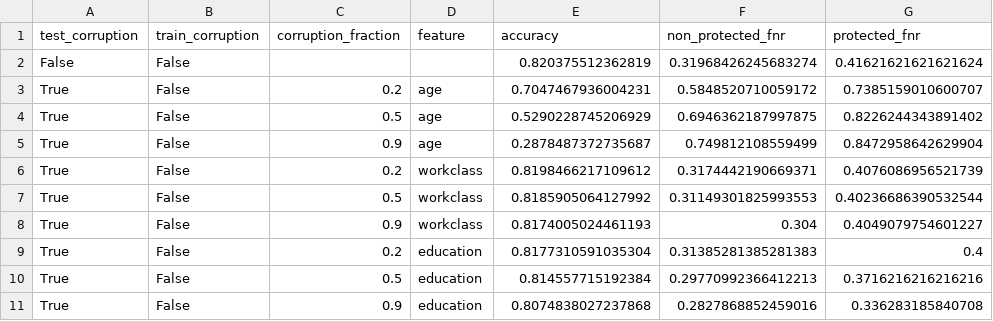
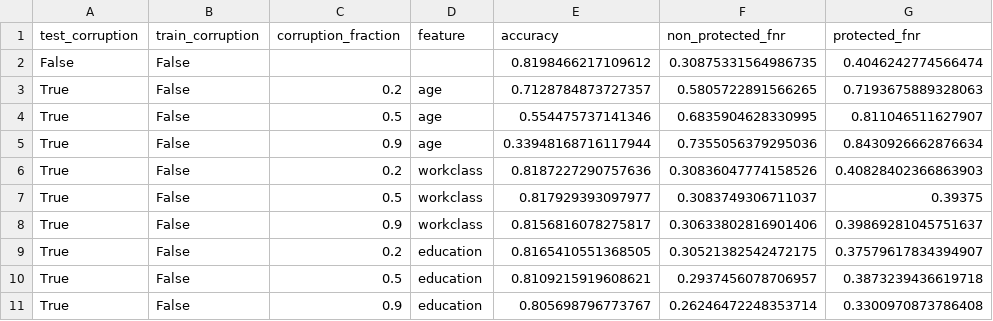
Before and after one commit to stefan-grafberger/deem22-what-if-experiments, a CSV file: whatif/experiments/datasets/sneakers/corruption_qualitative_credit_corruption_opt.csv, drawn as a sheet; only a part is shown; the diff covers the shown part only.

```diff
--- a/whatif/experiments/datasets/sneakers/corruption_qualitative_credit_corruption_opt.csv
+++ b/whatif/experiments/datasets/sneakers/corruption_qualitative_credit_corruption_opt.csv
@@ -1,11 +1,11 @@
 test_corruption,train_corruption,corruption_fraction,feature,accuracy,non_protected_fnr,protected_fnr
-False,False,,,0.820375512362819,0.31968426245683274,0.41621621621621624
-True,False,0.2,age,0.7047467936004231,0.5848520710059172,0.7385159010600707
-True,False,0.5,age,0.5290228745206929,0.6946362187997875,0.8226244343891402
-True,False,0.9,age,0.2878487372735687,0.749812108559499,0.8472958642629904
-True,False,0.2,workclass,0.8198466217109612,0.3174442190669371,0.4076086956521739
-True,False,0.5,workclass,0.8185905064127992,0.31149301825993553,0.40236686390532544
-True,False,0.9,workclass,0.8174005024461193,0.304,0.4049079754601227
-True,False,0.2,education,0.8177310591035304,0.31385281385281383,0.4
-True,False,0.5,education,0.814557715192384,0.29770992366412213,0.3716216216216216
-True,False,0.9,education,0.8074838027237868,0.2827868852459016,0.336283185840708
+False,False,,,0.8198466217109612,0.30875331564986735,0.4046242774566474
+True,False,0.2,age,0.7128784873727357,0.5805722891566265,0.7193675889328063
+True,False,0.5,age,0.554475737141346,0.6835904628330995,0.811046511627907
+True,False,0.9,age,0.33948168716117944,0.7355056379295036,0.8430926662876634
+True,False,0.2,workclass,0.8187227290757636,0.30836047774158526,0.40828402366863903
+True,False,0.5,workclass,0.817929393097977,0.3083749306711037,0.39375
+True,False,0.9,workclass,0.8156816078275817,0.30633802816901406,0.39869281045751637
+True,False,0.2,education,0.8165410551368505,0.30521382542472175,0.37579617834394907
+True,False,0.5,education,0.8109215919608621,0.2937456078706957,0.3873239436619718
+True,False,0.9,education,0.805698796773767,0.26246472248353714,0.3300970873786408
```
Also changed, not shown: 27 edited cells elsewhere in this file, whatif/experiments/datasets/sneakers/corruption_qualitative_credit_corruption_naive.csv, whatif/experiments/datasets/sneakers/product_image_ids_corrupted.csv, 4 other files.
